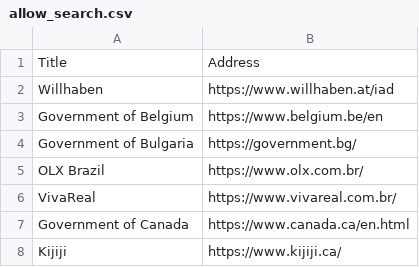
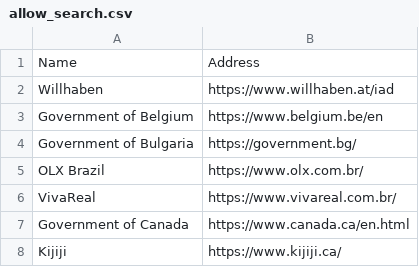
Before and after one commit to WobblyFish/WobblyFish.github.io, a CSV file: my_browser/allow_search.csv, drawn as a sheet; only a part is shown.

Commit message:
Update allow_search.csv

```diff
--- a/my_browser/allow_search.csv
+++ b/my_browser/allow_search.csv
@@ -1,2 +1,2 @@
-"Title", "Address"
+"Name", "Address"
 "Willhaben", "https://www.willhaben.at/iad"
```
